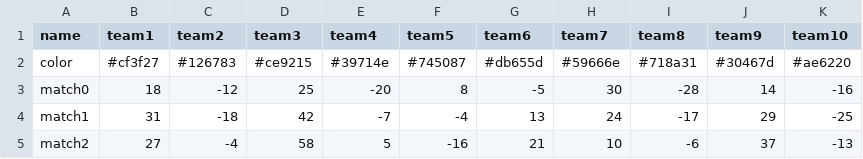
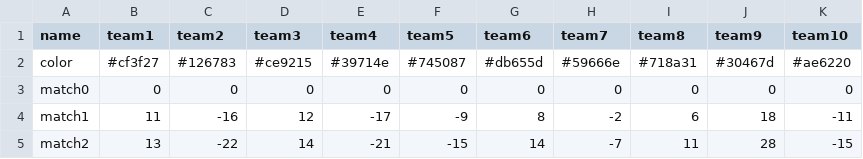
Before and after one commit to 5h1nRyu/ScoreFlow, a CSV file: scores.csv, drawn as a sheet; only a part is shown; the diff covers the shown part only.

Commit message:
modify data

```diff
--- a/scores.csv
+++ b/scores.csv
@@ -2,4 +2,4 @@ name,team1,team2,team3,team4,team5,team6,team7,team8,team9,team10
 color,#cf3f27,#126783,#ce9215,#39714e,#745087,#db655d,#59666e,#718a31,#30467d,#ae6220
-match0,18,-12,25,-20,8,-5,30,-28,14,-16
-match1,31,-18,42,-7,-4,13,24,-17,29,-25
-match2,27,-4,58,5,-16,21,10,-6,37,-13
+match0,0,0,0,0,0,0,0,0,0,0
+match1,11,-16,12,-17,-9,8,-2,6,18,-11
+match2,13,-22,14,-21,-15,14,-7,11,28,-15
```
Also changed, not shown: 99 edited cells elsewhere in this file, 2 other files.
